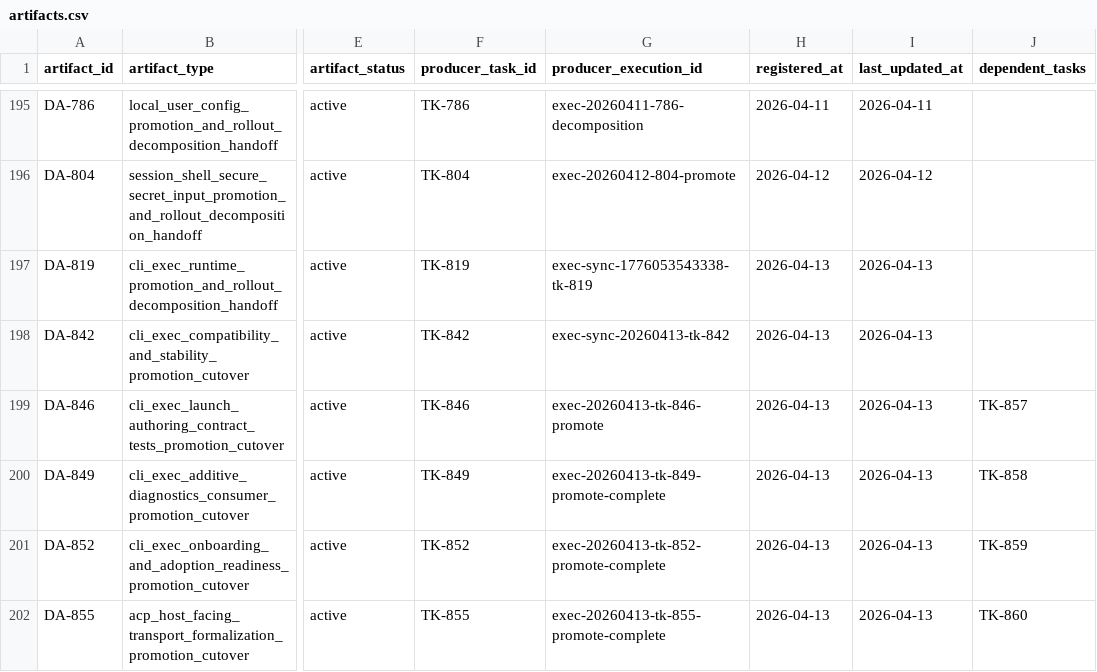
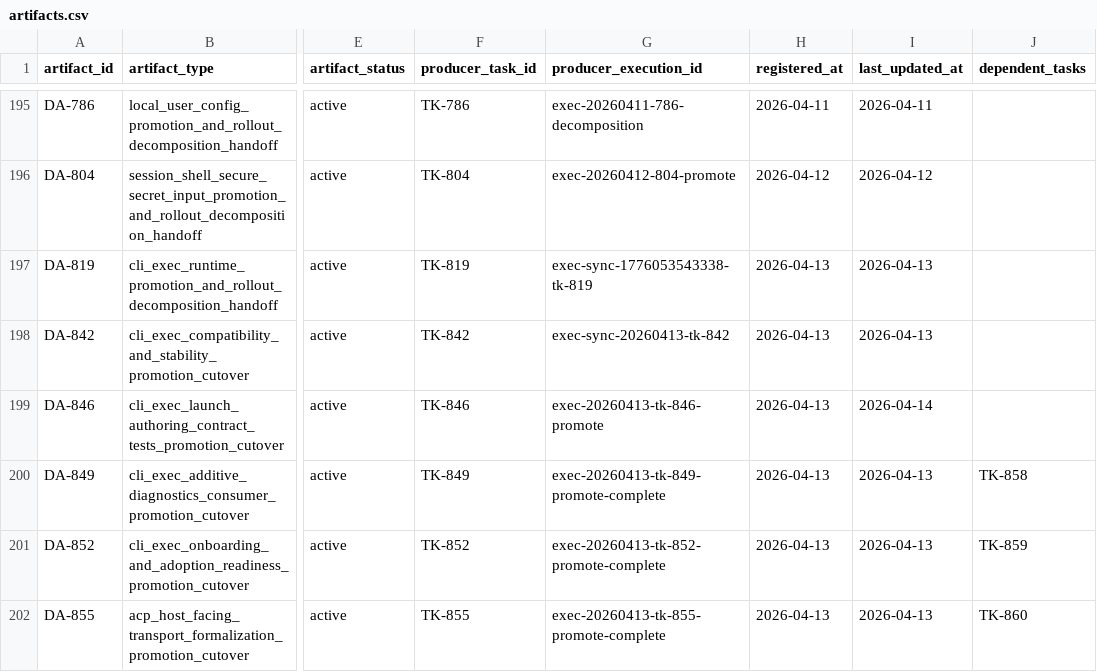
Before and after one commit to JimmyDaddy/repo-ai-governor, a CSV file: .repo-ai-governor/context/artifact-registry/artifacts.csv, drawn as a sheet; only a part is shown, gaps mark what is left out; the diff names each change by its address in the sheet, - before the commit and + after, or states it on an @@ line.

```diff
--- a/.repo-ai-governor/context/artifact-registry/artifacts.csv
+++ b/.repo-ai-governor/context/artifact-registry/artifacts.csv
-I199 (last_updated_at): 2026-04-13
+I199 (last_updated_at): 2026-04-14
-J199 (dependent_tasks): TK-857
+J199 (dependent_tasks): (empty)
```
Also changed, not shown: .repo-ai-governor/context/dev/project-102-cli-exec-launch-authoring-contract-tests-rollout/sprint-001-launch-authoring-contract-tests-rollout/tasks/tasks.csv, .repo-ai-governor/context/dev/project-102-cli-exec-launch-authoring-contract-tests-rollout/sprint-002-failure-path-coverage-and-rollout-closeout/tasks/tasks.csv, 21 other files.
